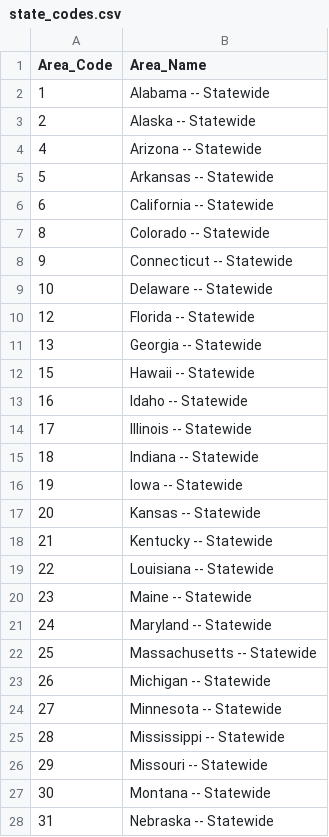
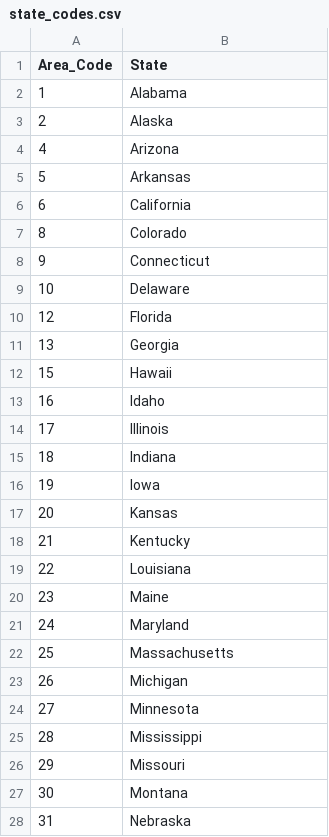
Before and after one commit to tah96/Career-Evaluation-Tool, a CSV file: geo_data_csvs/cleaned_data/state_codes.csv, drawn as a sheet; only a part is shown; the diff covers the shown part only.

Commit message:
update state codes csv

```diff
--- a/geo_data_csvs/cleaned_data/state_codes.csv
+++ b/geo_data_csvs/cleaned_data/state_codes.csv
@@ -1,28 +1,28 @@
-Area_Code,Area_Name
-1,Alabama -- Statewide
-2,Alaska -- Statewide
-4,Arizona -- Statewide
-5,Arkansas -- Statewide
-6,California -- Statewide
-8,Colorado -- Statewide
-9,Connecticut -- Statewide
-10,Delaware -- Statewide
-12,Florida -- Statewide
-13,Georgia -- Statewide
-15,Hawaii -- Statewide
-16,Idaho -- Statewide
-17,Illinois -- Statewide
-18,Indiana -- Statewide
-19,Iowa -- Statewide
-20,Kansas -- Statewide
-21,Kentucky -- Statewide
-22,Louisiana -- Statewide
-23,Maine -- Statewide
-24,Maryland -- Statewide
-25,Massachusetts -- Statewide
-26,Michigan -- Statewide
-27,Minnesota -- Statewide
-28,Mississippi -- Statewide
-29,Missouri -- Statewide
-30,Montana -- Statewide
-31,Nebraska -- Statewide
+Area_Code,State
+1,Alabama
+2,Alaska
+4,Arizona
+5,Arkansas
+6,California
+8,Colorado
+9,Connecticut
+10,Delaware
+12,Florida
+13,Georgia
+15,Hawaii
+16,Idaho
+17,Illinois
+18,Indiana
+19,Iowa
+20,Kansas
+21,Kentucky
+22,Louisiana
+23,Maine
+24,Maryland
+25,Massachusetts
+26,Michigan
+27,Minnesota
+28,Mississippi
+29,Missouri
+30,Montana
+31,Nebraska
```
Also changed, not shown: 23 edited cells elsewhere in this file, 12 other files.
